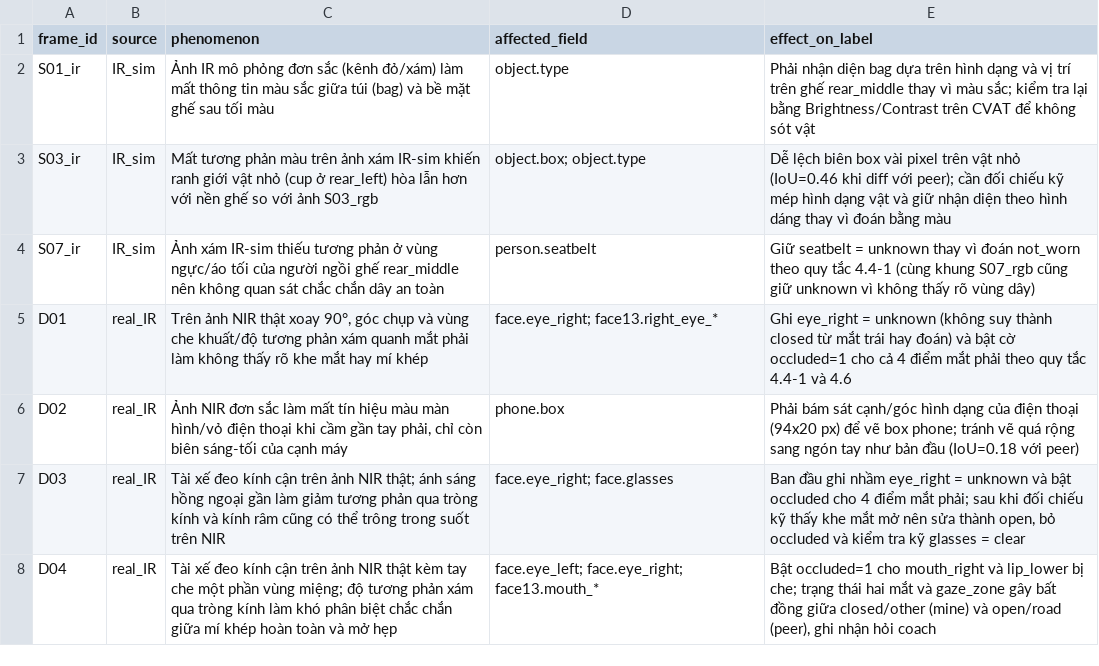
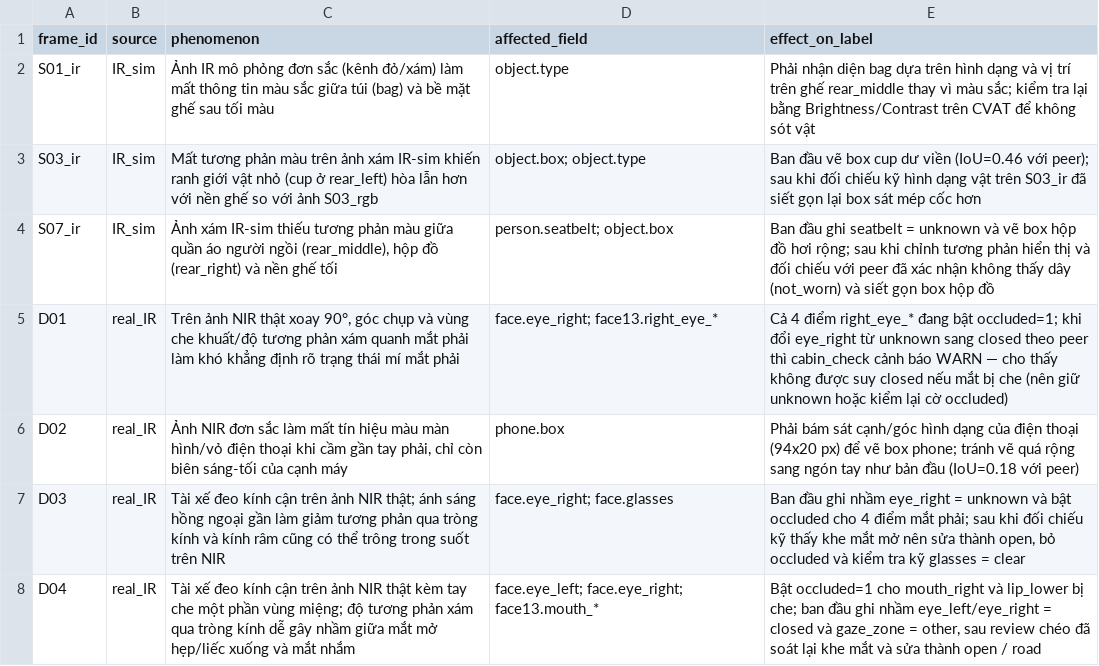
Before and after one commit to truonggiangbg00-ctrl/K5-L2-Day12-2A202603073-NguyenTruongGiang-DMS-OMS-student, a CSV file: ir_log.csv, drawn as a sheet.

```diff
--- a/ir_log.csv
+++ b/ir_log.csv
@@ -2,7 +2,7 @@
 S01_ir,IR_sim,Ảnh IR mô phỏng đơn sắc (kênh đỏ/xám) làm mất thông tin màu sắc giữa túi (bag) và bề mặt ghế sau tối màu,object.type,Phải nhận diện bag dựa trên hình dạng và vị trí trên ghế rear_middle thay vì màu sắc; kiểm tra lại bằng Brightness/Contrast trên CVAT để không sót vật
-S03_ir,IR_sim,Mất tương phản màu trên ảnh xám IR-sim khiến ranh giới vật nhỏ (cup ở rear_left) hòa lẫn hơn với nền ghế so với ảnh S03_rgb,object.box; object.type,Dễ lệch biên box vài pixel trên vật nhỏ (IoU=0.46 khi diff với peer); cần đối chiếu kỹ mép hình dạng vật và giữ nhận diện theo hình dáng thay vì đoán bằng màu
-S07_ir,IR_sim,Ảnh xám IR-sim thiếu tương phản ở vùng ngực/áo tối của người ngồi ghế rear_middle nên không quan sát chắc chắn dây an toàn,person.seatbelt,Giữ seatbelt = unknown thay vì đoán not_worn theo quy tắc 4.4-1 (cùng khung S07_rgb cũng giữ unknown vì không thấy rõ vùng dây)
-D01,real_IR,"Trên ảnh NIR thật xoay 90°, góc chụp và vùng che khuất/độ tương phản xám quanh mắt phải làm không thấy rõ khe mắt hay mí khép",face.eye_right; face13.right_eye_*,Ghi eye_right = unknown (không suy thành closed từ mắt trái hay đoán) và bật cờ occluded=1 cho cả 4 điểm mắt phải theo quy tắc 4.4-1 và 4.6
+S03_ir,IR_sim,Mất tương phản màu trên ảnh xám IR-sim khiến ranh giới vật nhỏ (cup ở rear_left) hòa lẫn hơn với nền ghế so với ảnh S03_rgb,object.box; object.type,Ban đầu vẽ box cup dư viền (IoU=0.46 với peer); sau khi đối chiếu kỹ hình dạng vật trên S03_ir đã siết gọn lại box sát mép cốc hơn
+S07_ir,IR_sim,"Ảnh xám IR-sim thiếu tương phản màu giữa quần áo người ngồi (rear_middle), hộp đồ (rear_right) và nền ghế tối",person.seatbelt; object.box,Ban đầu ghi seatbelt = unknown và vẽ box hộp đồ hơi rộng; sau khi chỉnh tương phản hiển thị và đối chiếu với peer đã xác nhận không thấy dây (not_worn) và siết gọn box hộp đồ
+D01,real_IR,"Trên ảnh NIR thật xoay 90°, góc chụp và vùng che khuất/độ tương phản xám quanh mắt phải làm khó khẳng định rõ trạng thái mí mắt phải",face.eye_right; face13.right_eye_*,Cả 4 điểm right_eye_* đang bật occluded=1; khi đổi eye_right từ unknown sang closed theo peer thì cabin_check cảnh báo WARN — cho thấy không được suy closed nếu mắt bị che (nên giữ unknown hoặc kiểm lại cờ occluded)
 D02,real_IR,"Ảnh NIR đơn sắc làm mất tín hiệu màu màn hình/vỏ điện thoại khi cầm gần tay phải, chỉ còn biên sáng-tối của cạnh máy",phone.box,Phải bám sát cạnh/góc hình dạng của điện thoại (94x20 px) để vẽ box phone; tránh vẽ quá rộng sang ngón tay như bản đầu (IoU=0.18 với peer)
 D03,real_IR,Tài xế đeo kính cận trên ảnh NIR thật; ánh sáng hồng ngoại gần làm giảm tương phản qua tròng kính và kính râm cũng có thể trông trong suốt trên NIR,face.eye_right; face.glasses,"Ban đầu ghi nhầm eye_right = unknown và bật occluded cho 4 điểm mắt phải; sau khi đối chiếu kỹ thấy khe mắt mở nên sửa thành open, bỏ occluded và kiểm tra kỹ glasses = clear"
-D04,real_IR,Tài xế đeo kính cận trên ảnh NIR thật kèm tay che một phần vùng miệng; độ tương phản xám qua tròng kính làm khó phân biệt chắc chắn giữa mí khép hoàn toàn và mở hẹp,face.eye_left; face.eye_right; face13.mouth_*,"Bật occluded=1 cho mouth_right và lip_lower bị che; trạng thái hai mắt và gaze_zone gây bất đồng giữa closed/other (mine) và open/road (peer), ghi nhận hỏi coach"
+D04,real_IR,Tài xế đeo kính cận trên ảnh NIR thật kèm tay che một phần vùng miệng; độ tương phản xám qua tròng kính dễ gây nhầm giữa mắt mở hẹp/liếc xuống và mắt nhắm,face.eye_left; face.eye_right; face13.mouth_*,"Bật occluded=1 cho mouth_right và lip_lower bị che; ban đầu ghi nhầm eye_left/eye_right = closed và gaze_zone = other, sau review chéo đã soát lại khe mắt và sửa thành open / road"
```
Also changed, not shown: disagreement_log.csv, 8 other files.
